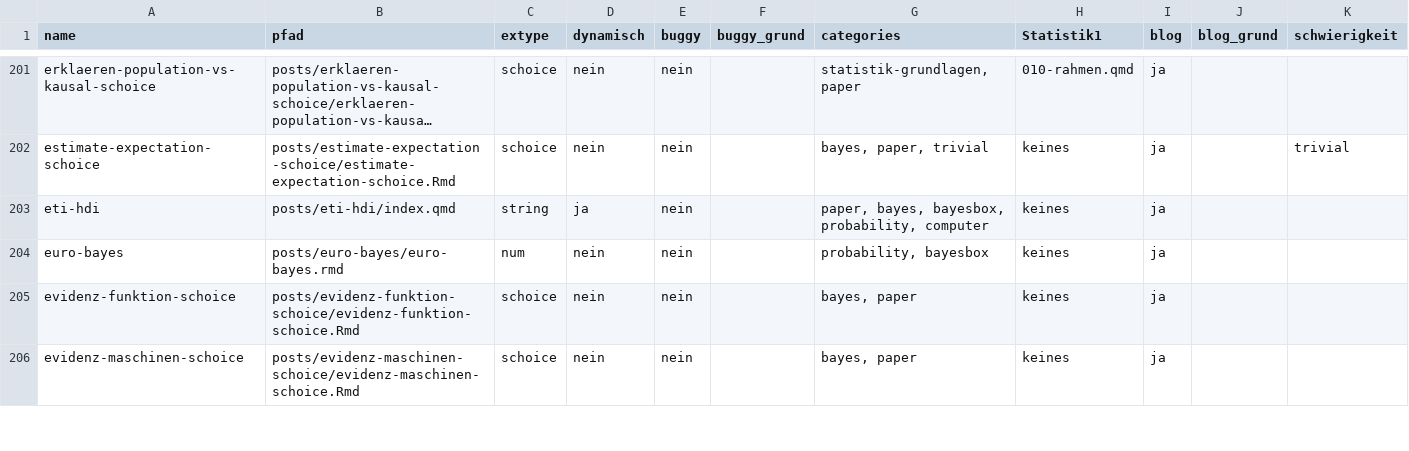
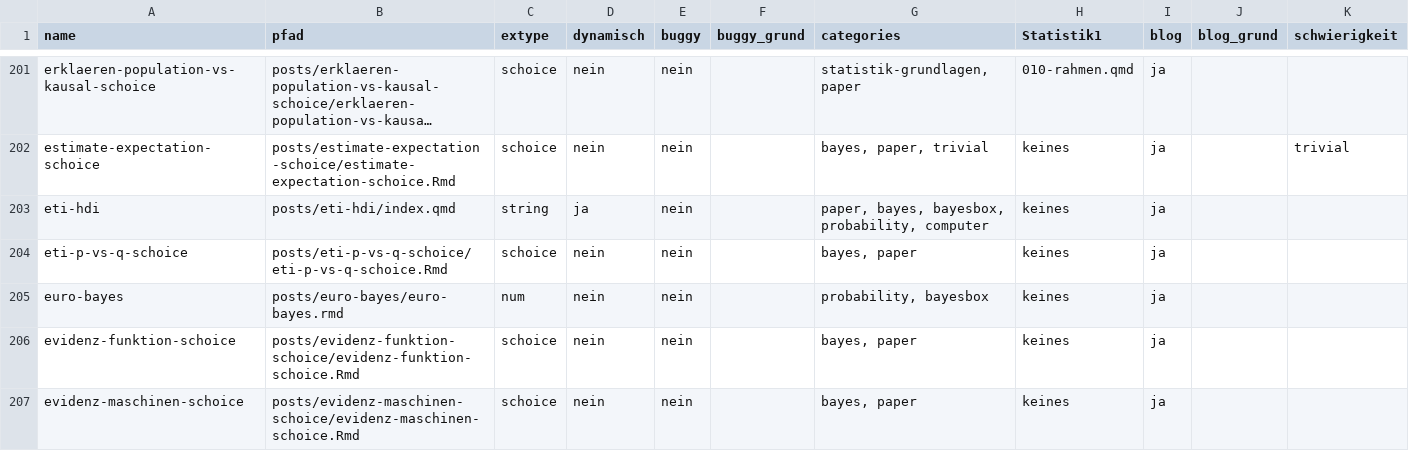
Before and after one commit to sebastiansauer/aufgabensammlung, a TSV file: aufgaben_tabelle.tsv, drawn as a sheet; only a part is shown, gaps mark what is left out; long unchanged cells end in ….

```diff
--- a/aufgaben_tabelle.tsv
+++ b/aufgaben_tabelle.tsv
@@ -203,2 +203,3 @@ estimate-expectation-schoice	posts/estimate-expectation-schoice/estimate-expecta
 eti-hdi	posts/eti-hdi/index.qmd	string	ja	nein		paper, bayes, bayesbox, probability, computer	keines	ja		
+eti-p-vs-q-schoice	posts/eti-p-vs-q-schoice/eti-p-vs-q-schoice.Rmd	schoice	nein	nein		bayes, paper	keines	ja		
 euro-bayes	posts/euro-bayes/euro-bayes.rmd	num	nein	nein		probability, bayesbox	keines	ja		
```
Also changed, not shown: 1 other file.
